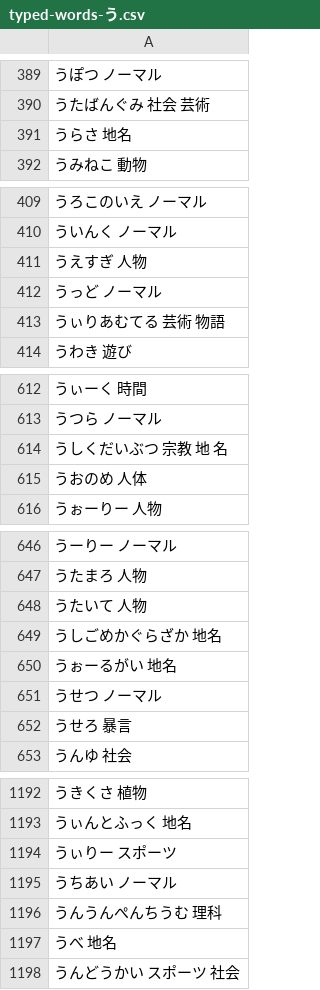
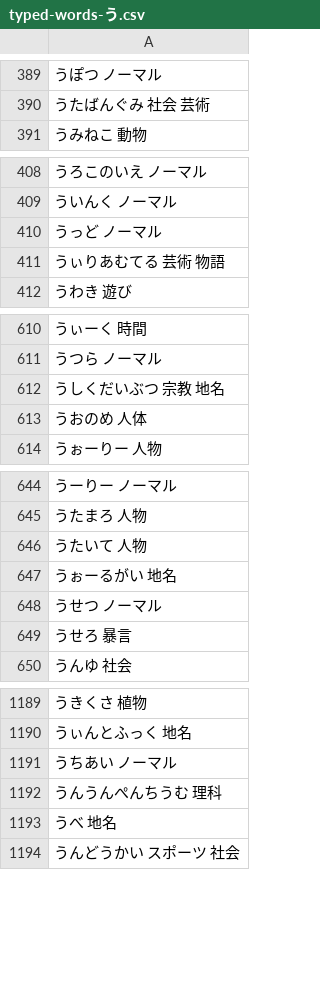
Before and after one commit to lighter-depth/DictionaryForSB, a CSV file: typed/あ行/typed-words-う.csv, drawn as a sheet; only a part is shown, gaps mark what is left out; the diff covers the shown part only.

```diff
--- a/typed/あ行/typed-words-う.csv
+++ b/typed/あ行/typed-words-う.csv
@@ -390,3 +390,2 @@
 うたばんぐみ 社会 芸術
- うらさ 地名
 うみねこ 動物
@@ -410,3 +409,2 @@
 ういんく ノーマル
- うえすぎ 人物
 うっど ノーマル
@@ -613,3 +611,3 @@
 うつら ノーマル
-うしくだいぶつ 宗教 地 名
+うしくだいぶつ 宗教 地名
 うおのめ 人体
@@ -648,3 +646,2 @@
 うたいて 人物
- うしごめかぐらざか 地名
 うぉーるがい 地名
@@ -1193,3 +1190,2 @@
 うぃんとふっく 地名
-うぃりー スポーツ
 うちあい ノーマル
```
Also changed, not shown: 1 removed row elsewhere in this file, typed/か行/typed-words-か.csv, typed/な行/typed-words-ぬ.csv, 4 other files.
